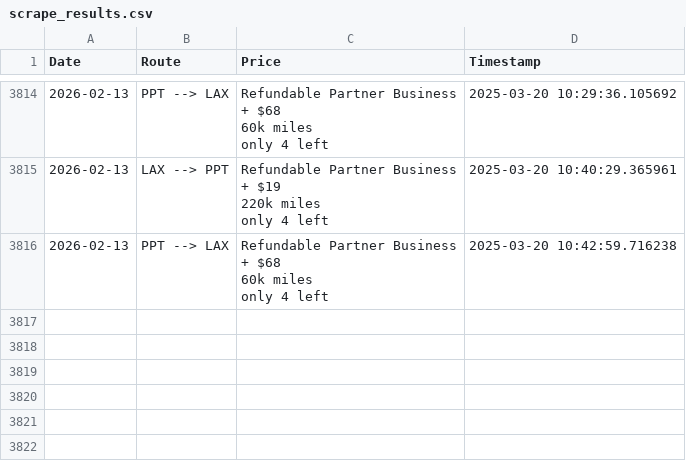
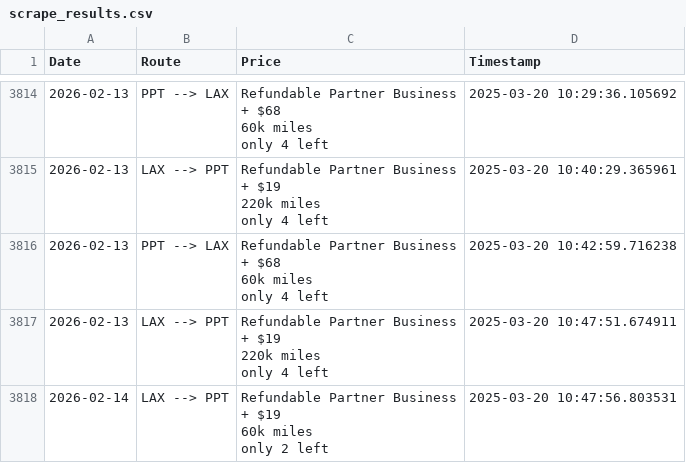
Before and after one commit to quinnstiegman/Waldorf-maldives-reward-search, a CSV file: scrape_results.csv, drawn as a sheet; only a part is shown, gaps mark what is left out.

```diff
--- a/scrape_results.csv
+++ b/scrape_results.csv
@@ -16511 +16511,9 @@ only 4 left",2025-03-20 10:40:29.365961
 only 4 left",2025-03-20 10:42:59.716238
+2026-02-13,LAX --> PPT,"Refundable Partner Business
++ $19
+220k miles
+only 4 left",2025-03-20 10:47:51.674911
+2026-02-14,LAX --> PPT,"Refundable Partner Business
++ $19
+60k miles
+only 2 left",2025-03-20 10:47:56.803531
```
